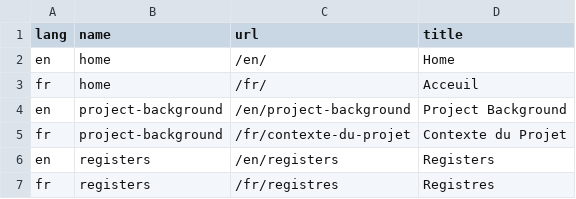
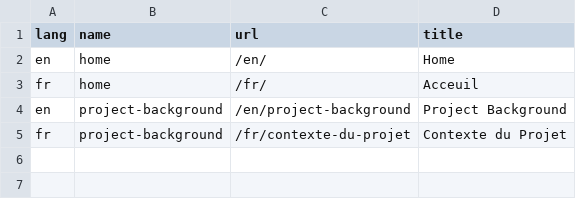
Before and after one commit to jsravel4/cfrp-website, a CSV file: _data/navigation-translations.csv, drawn as a sheet; the diff names each change by its address in the sheet, - before the commit and + after, or states it on an @@ line.

Commit message:
Give registers equal billing to data.

```diff
--- a/_data/navigation-translations.csv
+++ b/_data/navigation-translations.csv
-row 6: en | registers | /en/registers | Registers
-row 7: fr | registers | /fr/registres | Registres
```
Also changed, not shown: _data/single-translations.csv, 3 other files.
